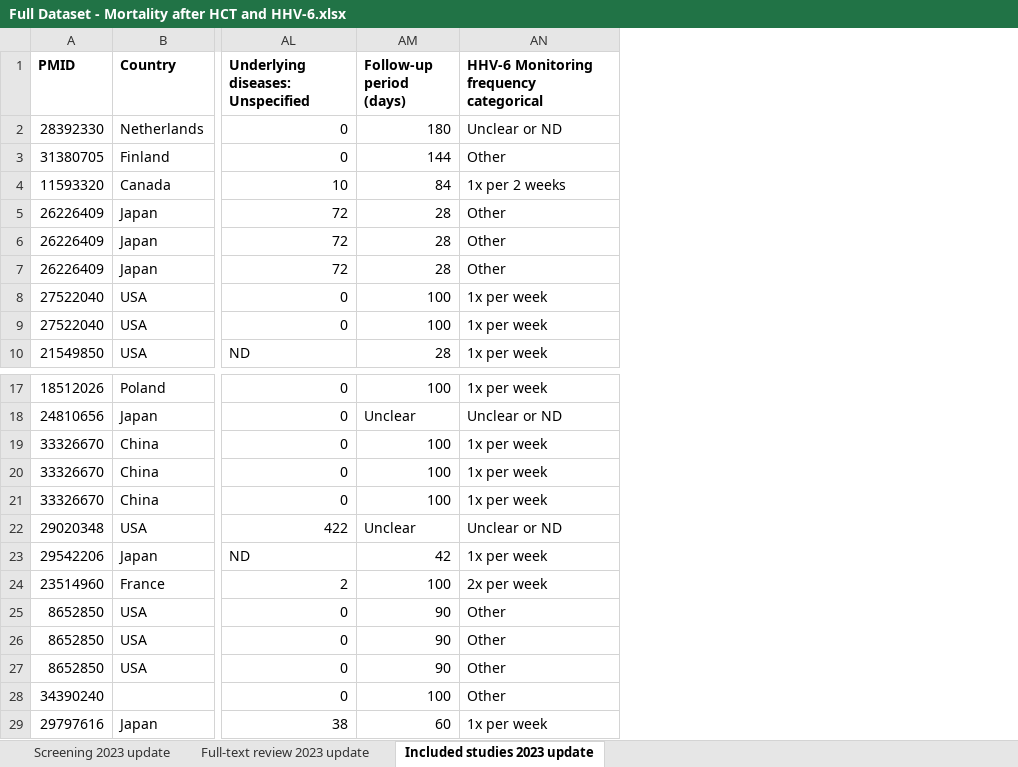
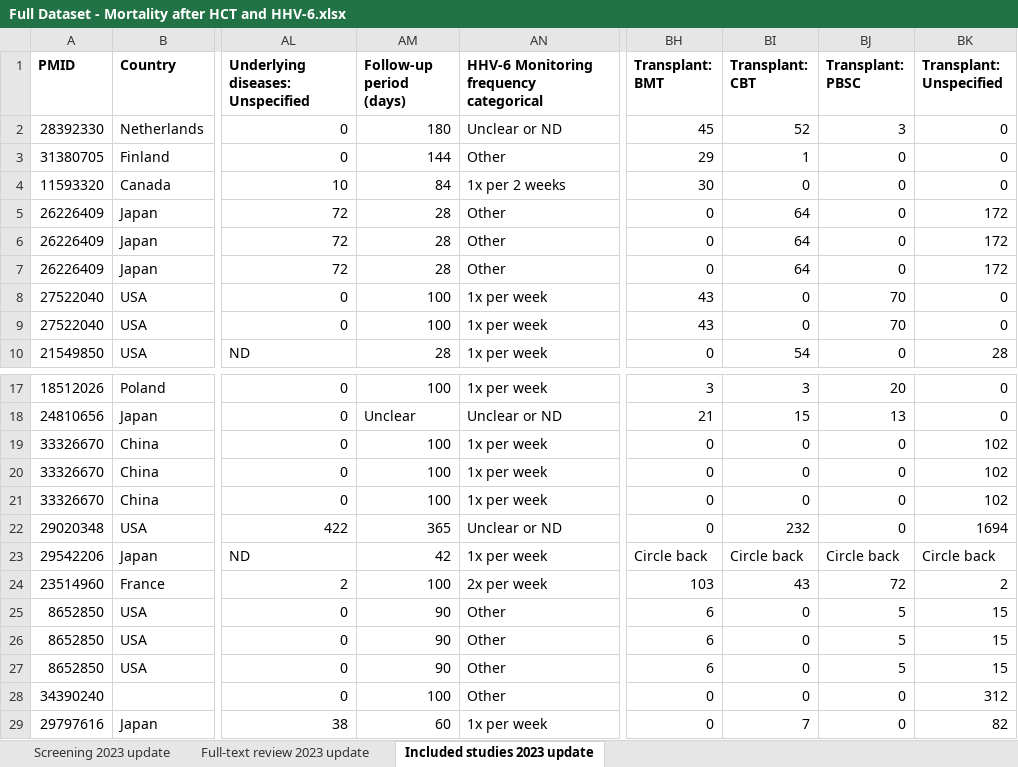
Before and after one commit to dannytoomey/hhv6-mortality-ma, an Excel workbook: Full Dataset - Mortality after HCT and HHV-6.xlsx, sheet Included studies 2023 update, drawn as a sheet; only a part is shown, gaps mark what is left out; values as stored, in another font and other column widths than the file's, no borders; conditional formats not drawn; the diff names each change by its address in the sheet, - before the commit and + after, or states it on an @@ line.

```diff
--- a/Full Dataset - Mortality after HCT and HHV-6.xlsx (sheet Included studies 2023 update)
+++ b/Full Dataset - Mortality after HCT and HHV-6.xlsx (sheet Included studies 2023 update)
+column BH (Transplant: BMT), rows 2-10: 45 | 29 | 30 | 0 | 0 | 0 | 43 | 43 | 0; rows 17-29: 3 | 21 | 0 | 0 | 0 | 0 | Circle back | 103 | 6 | 6 | 6 | 0 | 0
+column BI (Transplant: CBT), rows 2-10: 52 | 1 | 0 | 64 | 64 | 64 | 0 | 0 | 54; rows 17-29: 3 | 15 | 0 | 0 | 0 | 232 | Circle back | 43 | 0 | 0 | 0 | 0 | 7
+column BJ (Transplant: PBSC), rows 2-10: 3 | 0 | 0 | 0 | 0 | 0 | 70 | 70 | 0; rows 17-29: 20 | 13 | 0 | 0 | 0 | 0 | Circle back | 72 | 5 | 5 | 5 | 0 | 0
+column BK (Transplant: Unspecified), rows 2-10: 0 | 0 | 0 | 172 | 172 | 172 | 0 | 0 | 28; rows 17-29: 0 | 0 | 102 | 102 | 102 | 1694 | Circle back | 2 | 15 | 15 | 15 | 312 | 82
-AM22 (Follow-up period (days)): Unclear
+AM22 (Follow-up period (days)): 365
```
Also changed, not shown: sheet Full-text review 2023 update.
